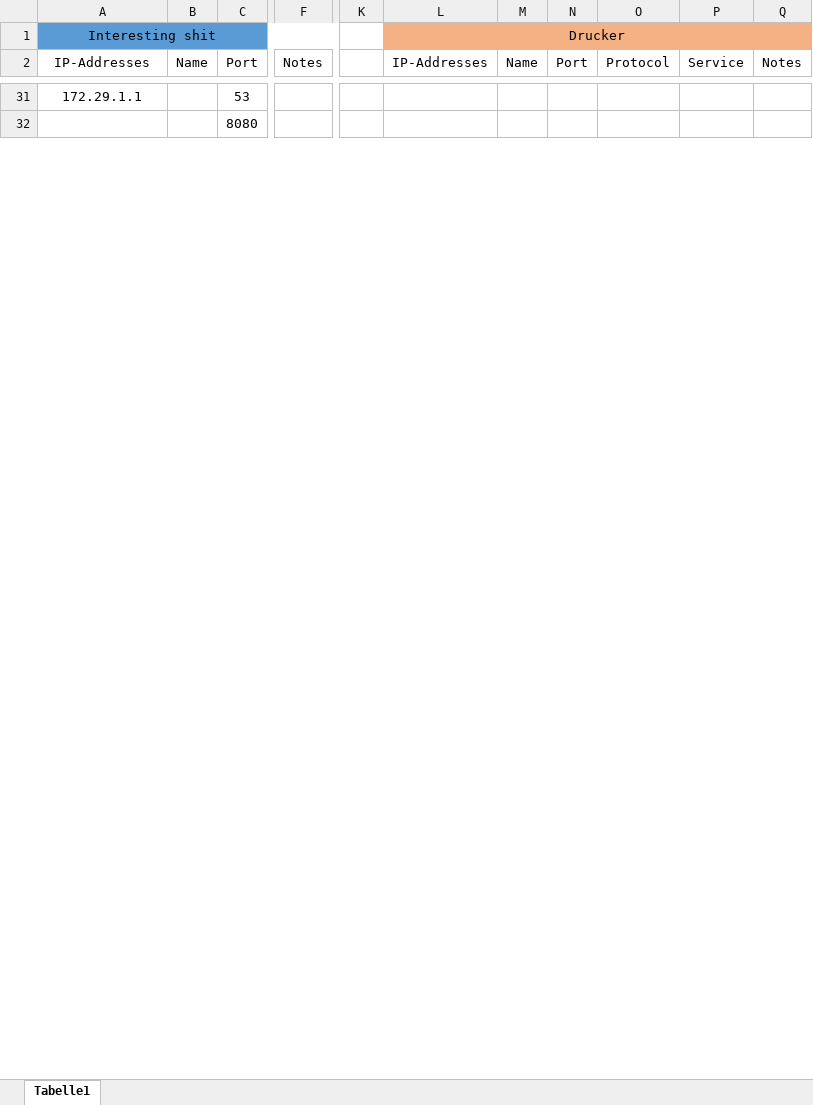
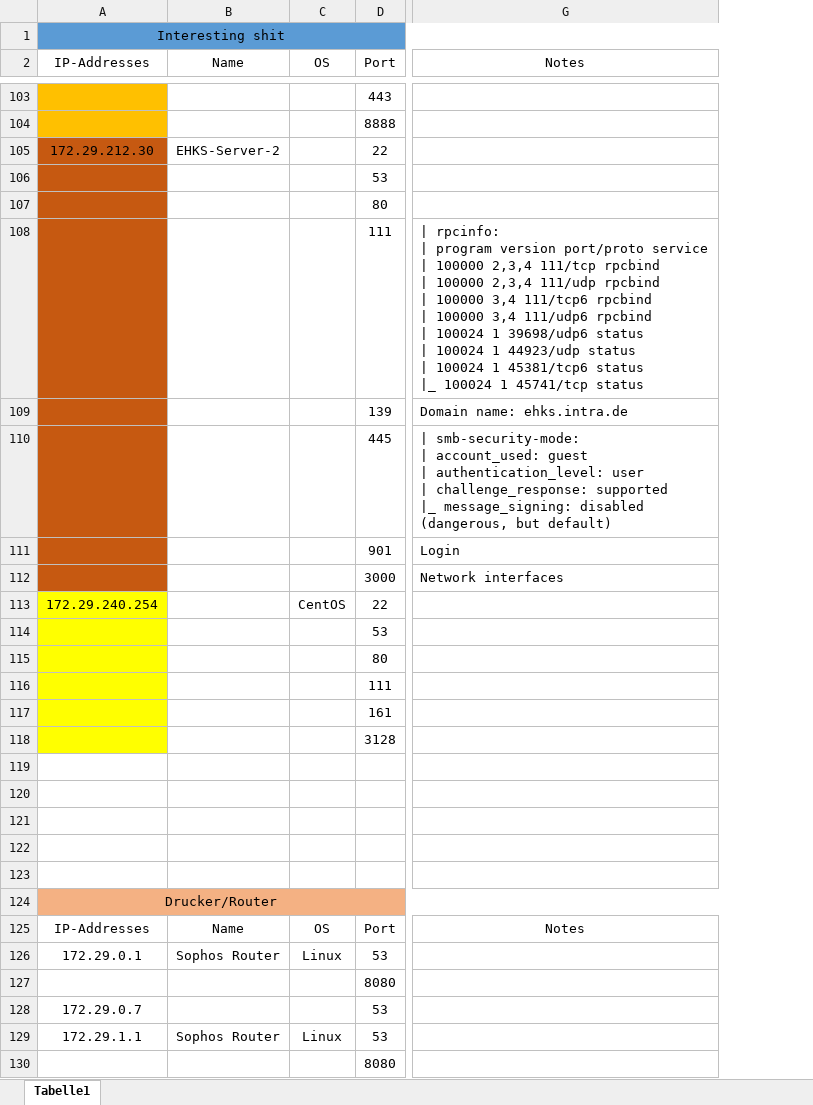
Before and after one commit to alexmnr/dotfiles, an Excel workbook: KGS/KGS.xlsx, sheet Tabelle1, drawn as a sheet; only a part is shown, gaps mark what is left out; values as stored, in another font and other column widths than the file's, no borders; removed rows and columns are numbered as before the commit, all else as after; rows hold the shown columns only; the diff covers the shown part only; the diff names each change by its address in the sheet, - before the commit and + after, or states it on an @@ line.

Commit message:
excel

```diff
--- a/KGS/KGS.xlsx (sheet Tabelle1)
+++ b/KGS/KGS.xlsx (sheet Tabelle1)
-column B (Name), empty
+column B (Name), row 129: Sophos Router
+column C (OS), row 129: Linux
-column F (Notes), empty
+column G (Notes), empty
-column K, empty
-column L (IP-Addresses), row 1: Drucker
-column M (Name), empty
-column N (Port), empty
-column O (Protocol), empty
-column P (Service), empty
-column Q (Notes), empty
@@ row 345 moved to row 103: 443 @@
@@ row 346 moved to row 104: 8888 @@
@@ row 514 moved to row 105: 172.29.212.30 @@
@@ row 515 moved to row 106: 53 @@
@@ row 516 moved to row 107: 80 @@
@@ row 517 moved to row 108: 111 @@
@@ row 518 moved to row 109: 139 @@
@@ row 519 moved to row 110: 445 @@
+row 111:  |  |  | 901 | Login
+row 112:  |  |  | 3000 | Network interfaces
@@ row 525 moved to row 113: 172.29.240.254 @@
@@ row 526 moved to row 114: 53 @@
@@ row 527 moved to row 115: 80 @@
@@ row 528 moved to row 116: 111 @@
@@ row 529 moved to row 117: 161 @@
@@ row 530 moved to row 118: 3128 @@
+row 119: (empty)
+row 120: (empty)
+row 121: (empty)
+row 122: (empty)
+row 123: (empty)
+row 124: Drucker/Router
+row 125: IP-Addresses | Name | OS | Port | Notes
@@ row 3 moved to row 126: 172.29.0.1 @@
@@ row 4 moved to row 127: 8080 @@
@@ row 5 moved to row 128: 172.29.0.7 @@
```
Also changed, not shown: 13 added rows, 8 removed rows, 62 moved rows, 2 edited cells and cell formats elsewhere in this sheet, 4 other files.
